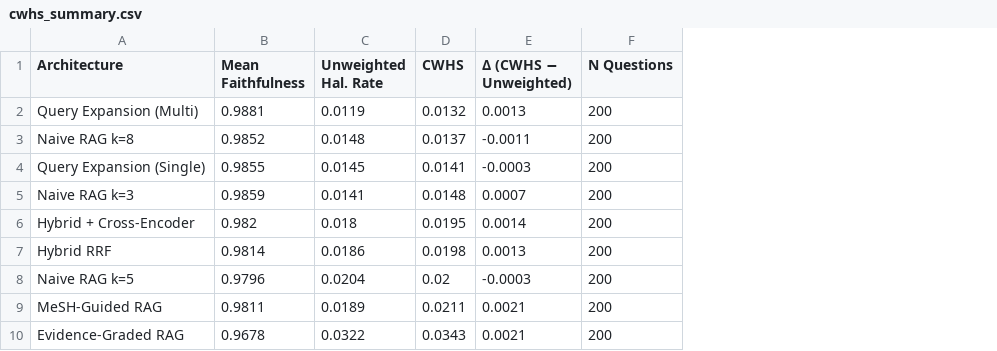
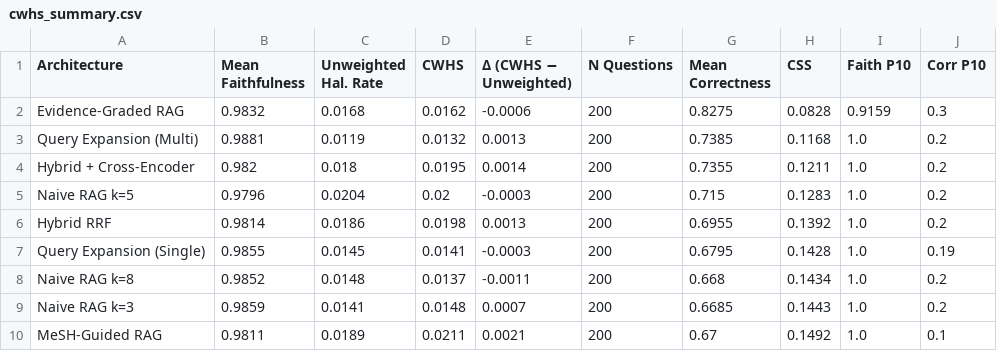
Before and after one commit to maalolankannan1/MedicalQA_RAG, a CSV file: results/figures/cwhs_summary.csv, drawn as a sheet; removed rows and columns are numbered as before the commit, all else as after; the diff names each change by its address in the sheet, - before the commit and + after, or states it on an @@ line.

```diff
--- a/results/figures/cwhs_summary.csv
+++ b/results/figures/cwhs_summary.csv
+column G (Mean Correctness), row 3: 0.7385; rows 8-10: 0.668 | 0.6685 | 0.67
+column H (CSS), row 3: 0.1168; rows 8-10: 0.1434 | 0.1443 | 0.1492
+column I (Faith P10), row 3: 1.0; rows 8-10: all 1.0
+column J (Corr P10), row 3: 0.2; rows 8-10: 0.2 | 0.2 | 0.1
+row 2: Evidence-Graded RAG | 0.9832 | 0.0168 | 0.0162 | -0.0006 | 200 | 0.8275 | 0.0828 | 0.9159 | 0.3
@@ row 6 moved to row 4: Hybrid + Cross-Encoder @@
@@ row 8 moved to row 5: Naive RAG k=5 @@
@@ row 7 moved to row 6: Hybrid RRF @@
@@ row 4 moved to row 7: Query Expansion (Single) @@
-row 10: Evidence-Graded RAG | 0.9678 | 0.0322 | 0.0343 | 0.0021 | 200
```
Also changed, not shown: results/figures/cwhs_breakdown_by_severity.csv, 13 other files.
